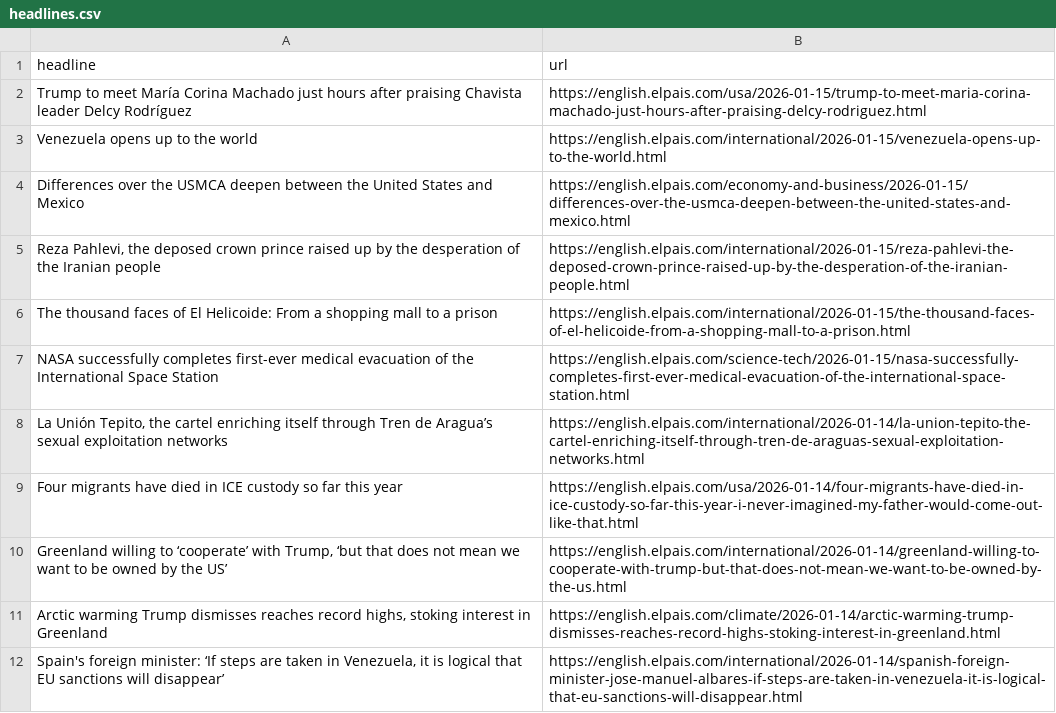
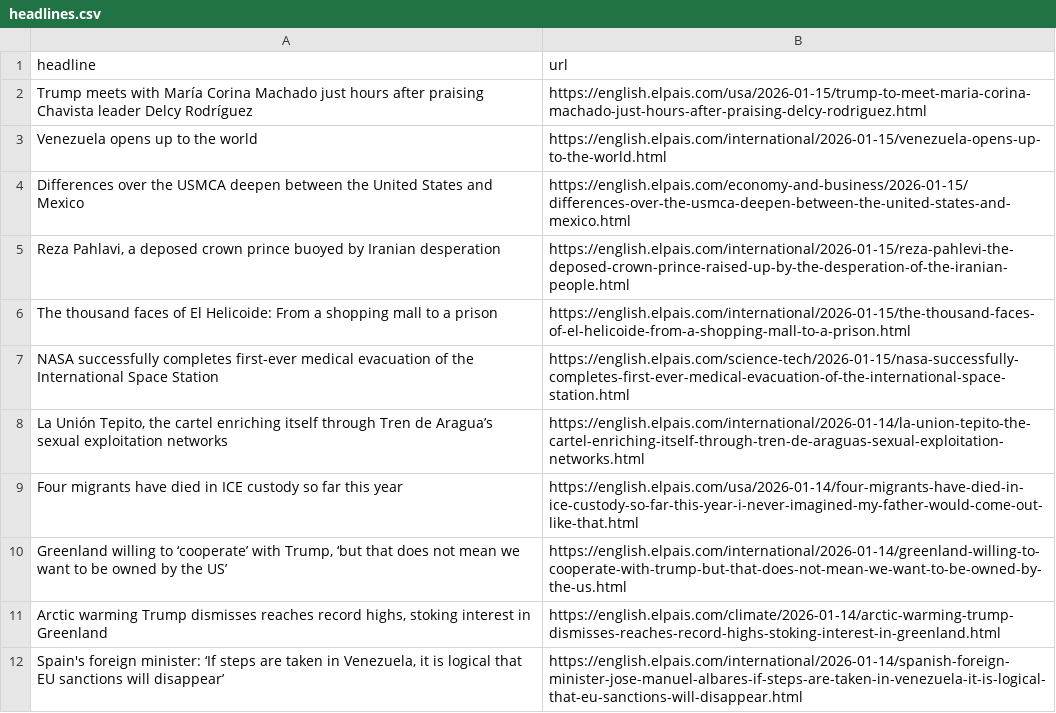
Before and after one commit to LisaMEckardt/el-pais-autoscraper, a CSV file: headlines.csv, drawn as a sheet; only a part is shown.

```diff
--- a/headlines.csv
+++ b/headlines.csv
@@ -1,6 +1,6 @@
 headline,url
-Trump to meet María Corina Machado just hours after praising Chavista leader Delcy Rodríguez,https://english.elpais.com/usa/2026-01-15/trump-to-meet-maria-corina-machado-just-hours-after-praising-delcy-rodriguez.html
+Trump meets with María Corina Machado just hours after praising Chavista leader Delcy Rodríguez,https://english.elpais.com/usa/2026-01-15/trump-to-meet-maria-corina-machado-just-hours-after-praising-delcy-rodriguez.html
 Venezuela opens up to the world,https://english.elpais.com/international/2026-01-15/venezuela-opens-up-to-the-world.html
 Differences over the USMCA deepen between the United States and Mexico,https://english.elpais.com/economy-and-business/2026-01-15/differences-over-the-usmca-deepen-between-the-united-states-and-mexico.html
-"Reza Pahlevi, the deposed crown prince raised up by the desperation of the Iranian people",https://english.elpais.com/international/2026-01-15/reza-pahlevi-the-deposed-crown-prince-raised-up-by-the-desperation-of-the-iranian-people.html
+"Reza Pahlavi, a deposed crown prince buoyed by Iranian desperation",https://english.elpais.com/international/2026-01-15/reza-pahlevi-the-deposed-crown-prince-raised-up-by-the-desperation-of-the-iranian-people.html
 The thousand faces of El Helicoide: From a shopping mall to a prison,https://english.elpais.com/international/2026-01-15/the-thousand-faces-of-el-helicoide-from-a-shopping-mall-to-a-prison.html
```
